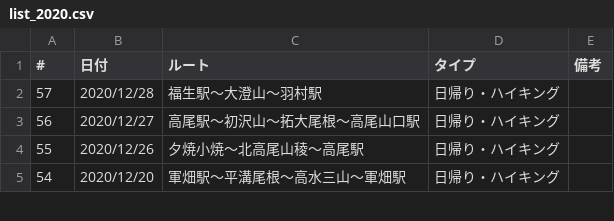
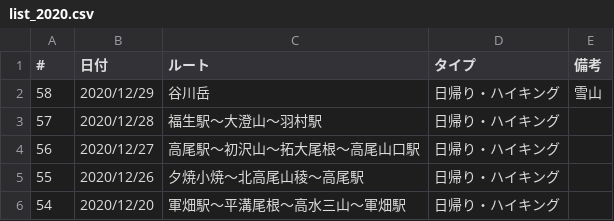
Before and after one commit to onlyzs89/onlyzs89.github.io, a CSV file: mountains/assets/data/list_2020.csv, drawn as a sheet; only a part is shown; the diff names each change by its address in the sheet, - before the commit and + after, or states it on an @@ line.

Commit message:
add

```diff
--- a/mountains/assets/data/list_2020.csv
+++ b/mountains/assets/data/list_2020.csv
+row 2: 58 | 2020/12/29 | 谷川岳 | 日帰り・ハイキング | 雪山
```
